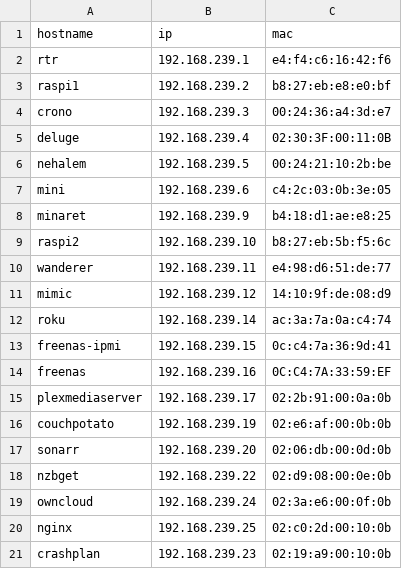
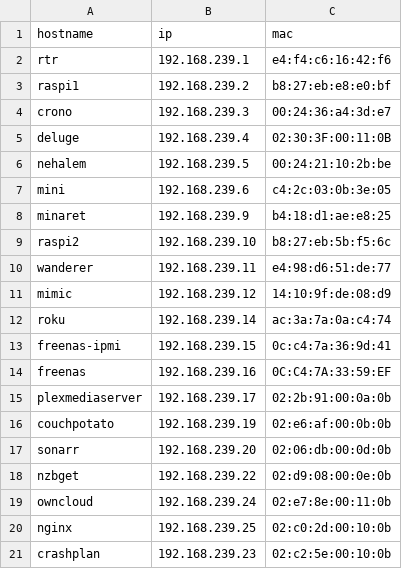
Before and after one commit to nlopez/homenet, a CSV file: hosts.csv, drawn as a sheet.

Commit message:
update owncloud jail mac

```diff
--- a/hosts.csv
+++ b/hosts.csv
@@ -18,4 +18,4 @@ sonarr,192.168.239.20,02:06:db:00:0d:0b
 nzbget,192.168.239.22,02:d9:08:00:0e:0b
-owncloud,192.168.239.24,02:3a:e6:00:0f:0b
+owncloud,192.168.239.24,02:e7:8e:00:11:0b
 nginx,192.168.239.25,02:c0:2d:00:10:0b
-crashplan,192.168.239.23,02:19:a9:00:10:0b
+crashplan,192.168.239.23,02:c2:5e:00:10:0b
```
